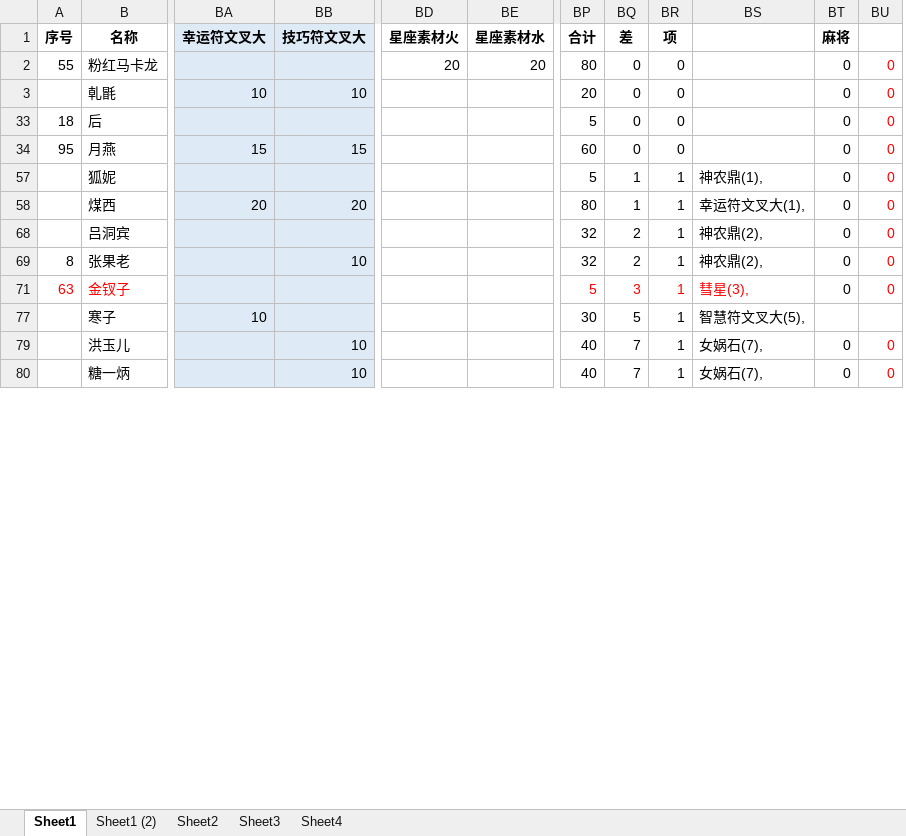
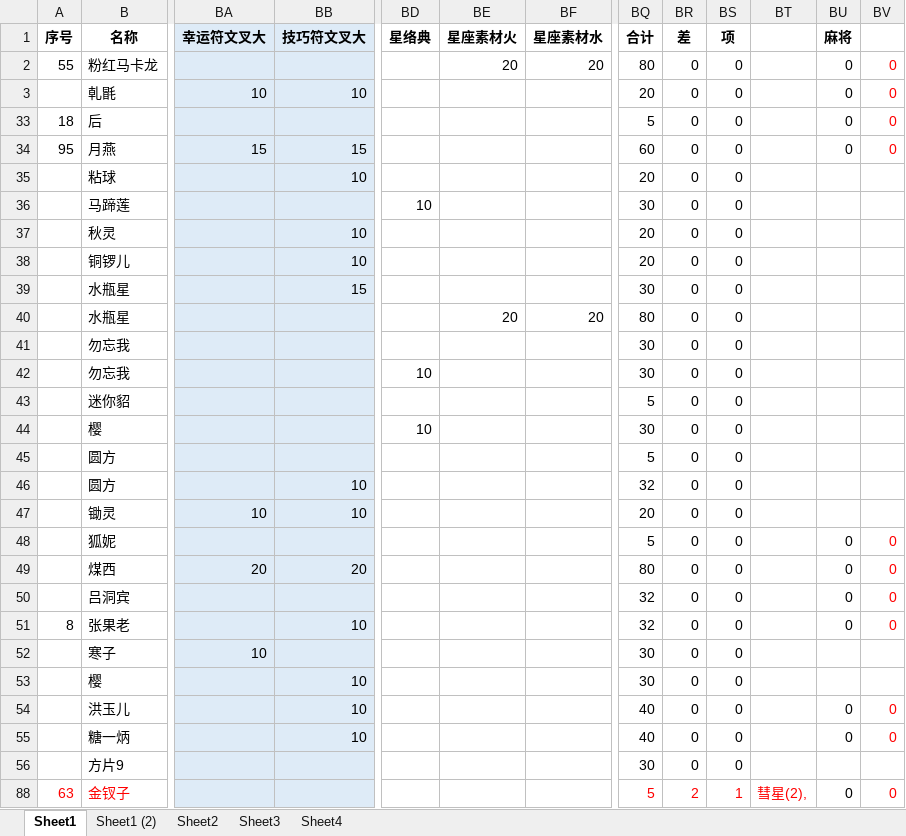
Before and after one commit to yue412/MonsterBook, an Excel workbook: bin/妖怪收账.xlsm, sheet Sheet1, drawn as a sheet; only a part is shown, gaps mark what is left out; values as stored, in another font and other column widths than the file's, no borders; charts and pictures and conditional formats not drawn; removed rows and columns are numbered as before the commit, all else as after; rows hold the shown columns only; the diff covers the shown part only; the diff names each change by its address in the sheet, - before the commit and + after, or states it on an @@ line.

```diff
--- a/bin/妖怪收账.xlsm (sheet Sheet1)
+++ b/bin/妖怪收账.xlsm (sheet Sheet1)
+column BD (星络典), empty
-column BS, rows 57-69: 神农鼎(1), | 幸运符文叉大(1), | 神农鼎(2), | 神农鼎(2),; rows 77-80: 智慧符文叉大(5), | 女娲石(7), | 女娲石(7),
+column BT, empty
+row 35:  | 粘球 |  | 10 |  |  |  | 20 | 0 | 0
+row 36:  | 马蹄莲 |  |  | 10 |  |  | 30 | 0 | 0
+row 37:  | 秋灵 |  | 10 |  |  |  | 20 | 0 | 0
+row 38:  | 铜锣儿 |  | 10 |  |  |  | 20 | 0 | 0
+row 39:  | 水瓶星 |  | 15 |  |  |  | 30 | 0 | 0
+row 40:  | 水瓶星 |  |  |  | 20 | 20 | 80 | 0 | 0
+row 41:  | 勿忘我 |  |  |  |  |  | 30 | 0 | 0
+row 42:  | 勿忘我 |  |  | 10 |  |  | 30 | 0 | 0
+row 43:  | 迷你貂 |  |  |  |  |  | 5 | 0 | 0
+row 44:  | 樱 |  |  | 10 |  |  | 30 | 0 | 0
+row 45:  | 圆方 |  |  |  |  |  | 5 | 0 | 0
+row 46:  | 圆方 |  | 10 |  |  |  | 32 | 0 | 0
+row 47:  | 锄灵 | 10 | 10 |  |  |  | 20 | 0 | 0
-BR48:BR49 (差): 1
+BR48:BR49 (差): 0
-BS48:BS51 (项): 1
+BS48:BS51 (项): 0
-BR50:BR51 (差): 2
+BR50:BR51 (差): 0
-row 71: 63 | 金钗子 |  |  |  |  | 5 | 3 | 1 | 彗星(3), | 0 | 0
-BR52 (差): 5
+BR52 (差): 0
-BS52 (项): 1
+BS52 (项): 0
+row 53:  | 樱 |  | 10 |  |  |  | 30 | 0 | 0
-BR54:BR55 (差): 7
+BR54:BR55 (差): 0
-BS54:BS55 (项): 1
+BS54:BS55 (项): 0
+row 56:  | 方片9 |  |  |  |  |  | 30 | 0 | 0
+row 88: 63 | 金钗子 |  |  |  |  |  | 5 | 2 | 1 | 彗星(2), | 0 | 0
```
Also changed, not shown: 10 added rows, 8 removed rows and 138 edited cells elsewhere in this sheet, formulas that keep their value, hidden cells, charts or pictures, 1 other file.
